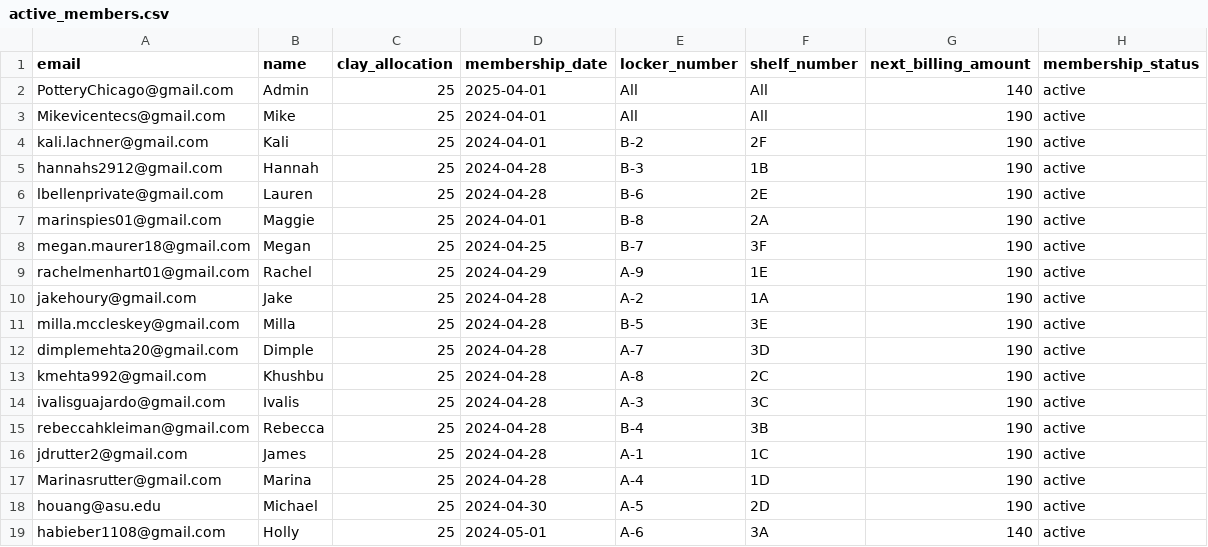
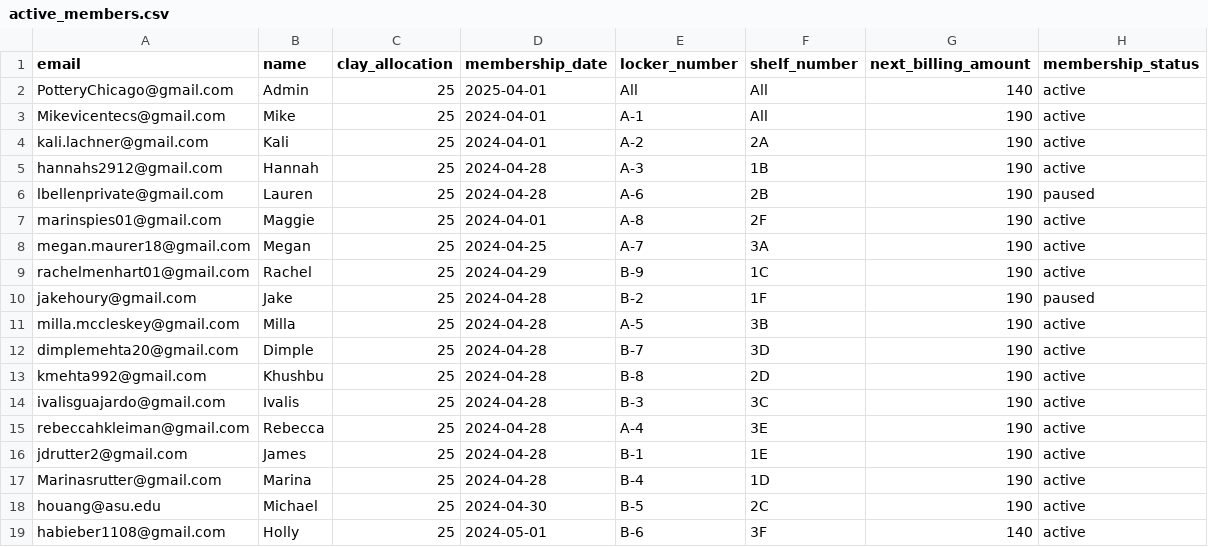
Before and after one commit to Blindldev/open-studio-website, a CSV file: data/active_members.csv, drawn as a sheet; only a part is shown; the diff covers the shown part only.

Commit message:
Update firing dates and member status changes

```diff
--- a/data/active_members.csv
+++ b/data/active_members.csv
@@ -2,18 +2,18 @@ email,name,clay_allocation,membership_date,locker_number,shelf_number,next_billi
 PotteryChicago@gmail.com,Admin,25,2025-04-01,All,All,140,active
-Mikevicentecs@gmail.com,Mike,25,2024-04-01,All,All,190,active
-kali.lachner@gmail.com, Kali,25,2024-04-01,B-2,2F,190,active
-hannahs2912@gmail.com, Hannah,25,2024-04-28,B-3,1B,190,active
-lbellenprivate@gmail.com, Lauren,25,2024-04-28,B-6,2E,190,active
-marinspies01@gmail.com, Maggie,25,2024-04-01,B-8,2A,190,active
-megan.maurer18@gmail.com, Megan, 25,2024-04-25,B-7,3F,190,active
-rachelmenhart01@gmail.com, Rachel, 25,2024-04-29,A-9, 1E,190,active
-jakehoury@gmail.com, Jake,25,2024-04-28,A-2,1A,190,active
-milla.mccleskey@gmail.com, Milla,25,2024-04-28,B-5,3E,190,active
-dimplemehta20@gmail.com, Dimple,25,2024-04-28,A-7, 3D,190,active
-kmehta992@gmail.com, Khushbu,25,2024-04-28,A-8, 2C,190,active
-ivalisguajardo@gmail.com, Ivalis,25,2024-04-28,A-3, 3C,190,active
-rebeccahkleiman@gmail.com, Rebecca,25,2024-04-28,B-4,3B,190,active
-jdrutter2@gmail.com, James,25,2024-04-28,A-1, 1C,190,active
-Marinasrutter@gmail.com, Marina,25,2024-04-28,A-4, 1D,190,active
-houang@asu.edu,Michael,25,2024-04-30,A-5,2D,190,active
-habieber1108@gmail.com,Holly,25,2024-05-01,A-6,3A,140,active
+Mikevicentecs@gmail.com,Mike,25,2024-04-01,A-1,All,190,active
+kali.lachner@gmail.com, Kali,25,2024-04-01,A-2,2A,190,active
+hannahs2912@gmail.com, Hannah,25,2024-04-28,A-3,1B,190,active
+lbellenprivate@gmail.com, Lauren,25,2024-04-28,A-6,2B,190,paused
+marinspies01@gmail.com, Maggie,25,2024-04-01,A-8,2F,190,active
+megan.maurer18@gmail.com, Megan, 25,2024-04-25,A-7,3A,190,active
+rachelmenhart01@gmail.com, Rachel, 25,2024-04-29,B-9, 1C,190,active
+jakehoury@gmail.com, Jake,25,2024-04-28,B-2,1F,190,paused
+milla.mccleskey@gmail.com, Milla,25,2024-04-28,A-5,3B,190,active
+dimplemehta20@gmail.com, Dimple,25,2024-04-28,B-7, 3D,190,active
+kmehta992@gmail.com, Khushbu,25,2024-04-28,B-8, 2D,190,active
+ivalisguajardo@gmail.com, Ivalis,25,2024-04-28,B-3, 3C,190,active
+rebeccahkleiman@gmail.com, Rebecca,25,2024-04-28,A-4,3E,190,active
+jdrutter2@gmail.com, James,25,2024-04-28,B-1, 1E,190,active
+Marinasrutter@gmail.com, Marina,25,2024-04-28,B-4, 1D,190,active
+houang@asu.edu,Michael,25,2024-04-30,B-5,2C,190,active
+habieber1108@gmail.com,Holly,25,2024-05-01,B-6,3F,140,active
```
Also changed, not shown: 3 added rows, 1 removed row and 14 edited cells elsewhere in this file, 1 other file.
